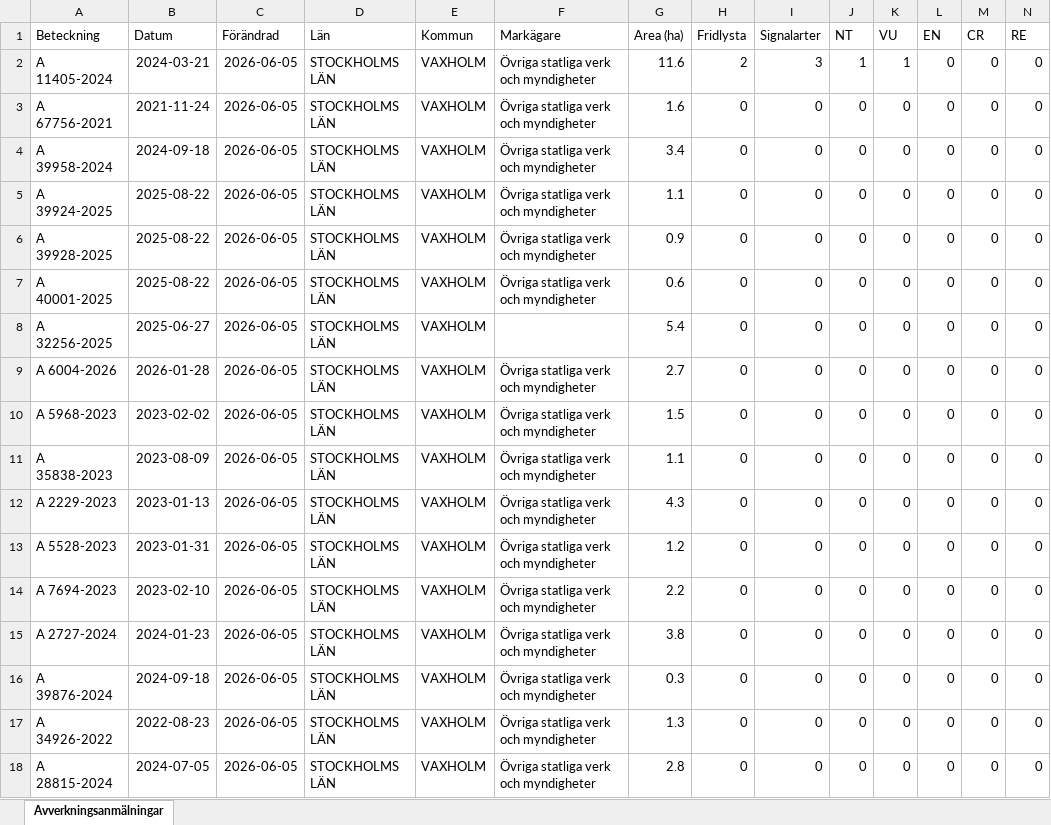
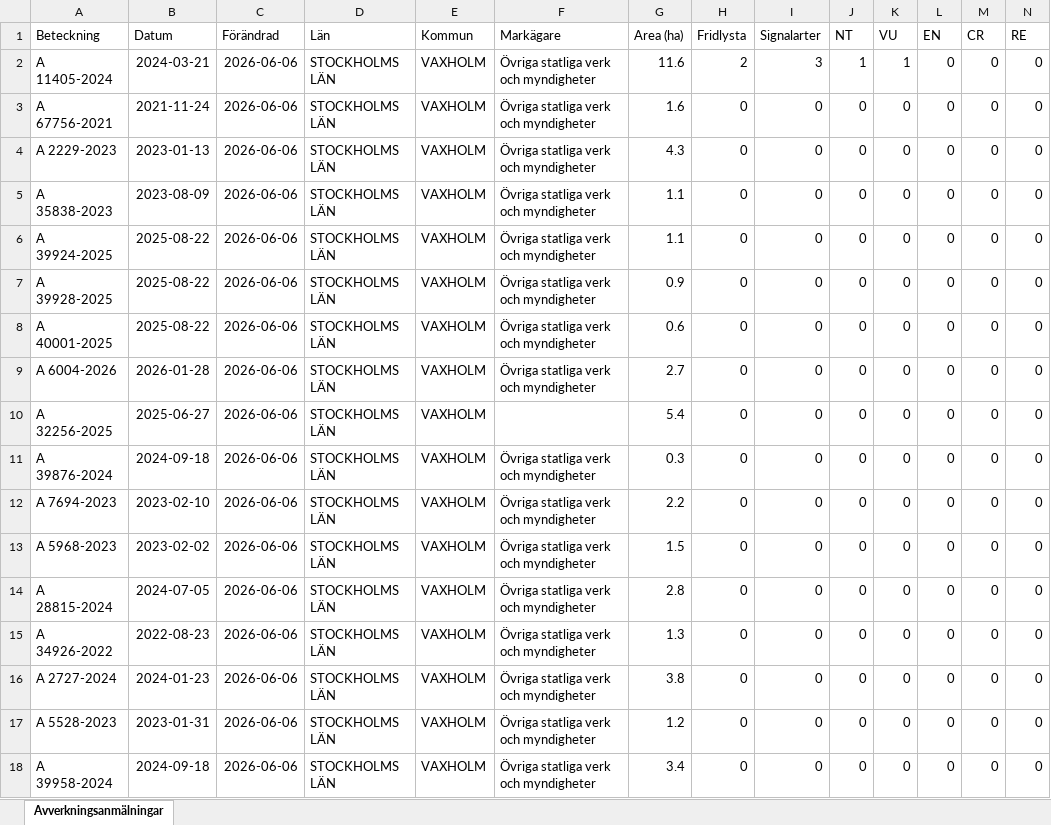
Before and after one commit to klasma/Logging_0187, an Excel workbook: Översikt VAXHOLM.xlsx, sheet Avverkningsanmälningar, drawn as a sheet; only a part is shown; values as stored, in another font and other column widths than the file's, no borders; removed rows and columns are numbered as before the commit, all else as after; rows hold the shown columns only; the diff names each change by its address in the sheet, - before the commit and + after, or states it on an @@ line.

```diff
--- a/Översikt VAXHOLM.xlsx (sheet Avverkningsanmälningar)
+++ b/Översikt VAXHOLM.xlsx (sheet Avverkningsanmälningar)
-C2:C3 (Förändrad): 2026-06-05
+C2:C3 (Förändrad): 2026-06-06
+row 4: A 2229-2023 | 2023-01-13 | 2026-06-06 | STOCKHOLMS LÄN | VAXHOLM | Övriga statliga verk och myndigheter | 4.3 | 0 | 0 | 0 | 0 | 0 | 0 | 0
-A5 (Beteckning): A 39958-2024
+A5 (Beteckning): A 35838-2023
-B5 (Datum): 2024-09-18
+B5 (Datum): 2023-08-09
-C5:C8 (Förändrad): 2026-06-05
+C5:C8 (Förändrad): 2026-06-06
-G5 (Area (ha)): 3.4
+G5 (Area (ha)): 1.1
+row 9: A 6004-2026 | 2026-01-28 | 2026-06-06 | STOCKHOLMS LÄN | VAXHOLM | Övriga statliga verk och myndigheter | 2.7 | 0 | 0 | 0 | 0 | 0 | 0 | 0
-C10 (Förändrad): 2026-06-05
+C10 (Förändrad): 2026-06-06
+row 11: A 39876-2024 | 2024-09-18 | 2026-06-06 | STOCKHOLMS LÄN | VAXHOLM | Övriga statliga verk och myndigheter | 0.3 | 0 | 0 | 0 | 0 | 0 | 0 | 0
-A12 (Beteckning): A 6004-2026
+A12 (Beteckning): A 7694-2023
-B12 (Datum): 2026-01-28
+B12 (Datum): 2023-02-10
-C12:C14 (Förändrad): 2026-06-05
+C12:C14 (Förändrad): 2026-06-06
-G12 (Area (ha)): 2.7
+G12 (Area (ha)): 2.2
-A14 (Beteckning): A 35838-2023
+A14 (Beteckning): A 28815-2024
-B14 (Datum): 2023-08-09
+B14 (Datum): 2024-07-05
-G14 (Area (ha)): 1.1
+G14 (Area (ha)): 2.8
-row 12: A 2229-2023 | 2023-01-13 | 2026-06-05 | STOCKHOLMS LÄN | VAXHOLM | Övriga statliga verk och myndigheter | 4.3 | 0 | 0 | 0 | 0 | 0 | 0 | 0
-row 13: A 5528-2023 | 2023-01-31 | 2026-06-05 | STOCKHOLMS LÄN | VAXHOLM | Övriga statliga verk och myndigheter | 1.2 | 0 | 0 | 0 | 0 | 0 | 0 | 0
-A15 (Beteckning): A 7694-2023
+A15 (Beteckning): A 34926-2022
-B15 (Datum): 2023-02-10
+B15 (Datum): 2022-08-23
-C15:C18 (Förändrad): 2026-06-05
+C15:C18 (Förändrad): 2026-06-06
-G15 (Area (ha)): 2.2
+G15 (Area (ha)): 1.3
-A17 (Beteckning): A 39876-2024
+A17 (Beteckning): A 5528-2023
-B17 (Datum): 2024-09-18
+B17 (Datum): 2023-01-31
-G17 (Area (ha)): 0.3
+G17 (Area (ha)): 1.2
-A18 (Beteckning): A 34926-2022
+A18 (Beteckning): A 39958-2024
-B18 (Datum): 2022-08-23
+B18 (Datum): 2024-09-18
-G18 (Area (ha)): 1.3
+G18 (Area (ha)): 3.4
-row 18: A 28815-2024 | 2024-07-05 | 2026-06-05 | STOCKHOLMS LÄN | VAXHOLM | Övriga statliga verk och myndigheter | 2.8 | 0 | 0 | 0 | 0 | 0 | 0 | 0
```
Also changed, not shown: artfynd/A 11405-2024 artfynd.xlsx, 5 other files.
